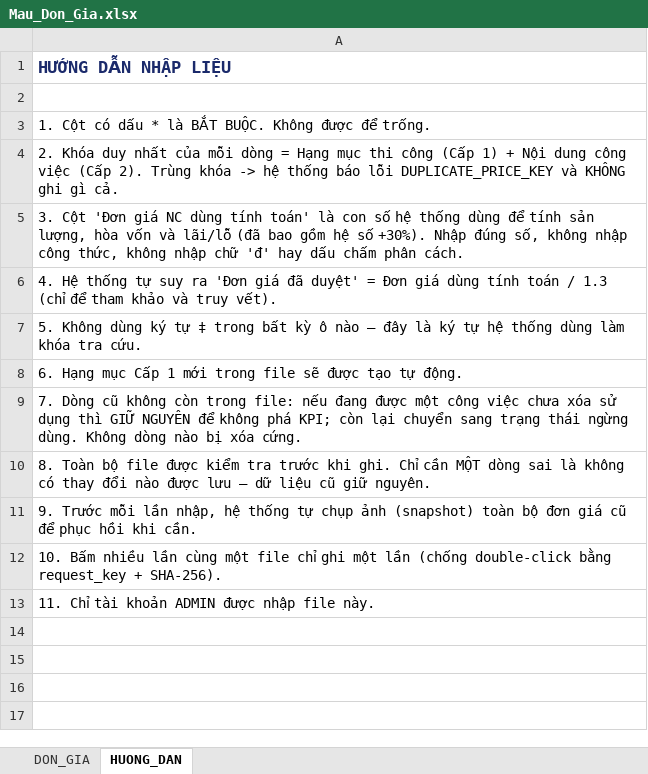
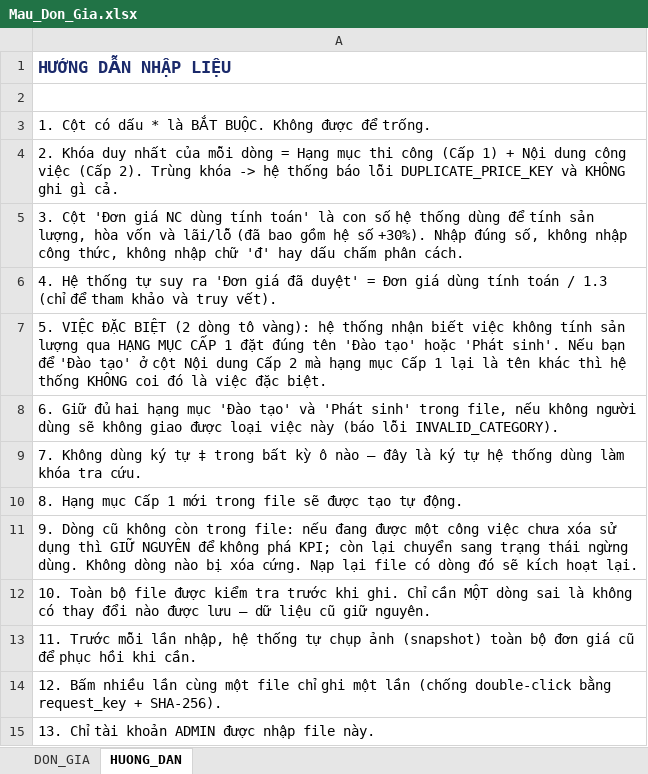
Before and after one commit to toanta7793-beep/KPI-Apps-Superbase_V1.0.1, an Excel workbook: templates/Mau_Don_Gia.xlsx, sheet HUONG_DAN, drawn as a sheet; values as stored, in another font and other column widths than the file's, no borders; the diff names each change by its address in the sheet, - before the commit and + after, or states it on an @@ line.

```diff
--- a/templates/Mau_Don_Gia.xlsx (sheet HUONG_DAN)
+++ b/templates/Mau_Don_Gia.xlsx (sheet HUONG_DAN)
-A7: 5. Không dùng ký tự ‡ trong bất kỳ ô nào — đây là ký tự hệ thống dùng làm khóa tra cứu.
+A7: 5. VIỆC ĐẶC BIỆT (2 dòng tô vàng): hệ thống nhận biết việc không tính sản lượng qua HẠNG MỤC CẤP 1 đặt đúng tên 'Đào tạo' hoặc 'Phát sinh'. Nếu bạn để 'Đào tạo' ở cột Nội dung Cấp 2 mà hạng mục Cấp 1 lại là tên khác thì hệ thống KHÔNG coi đó là việc đặc biệt.
-A8: 6. Hạng mục Cấp 1 mới trong file sẽ được tạo tự động.
+A8: 6. Giữ đủ hai hạng mục 'Đào tạo' và 'Phát sinh' trong file, nếu không người dùng sẽ không giao được loại việc này (báo lỗi INVALID_CATEGORY).
-A9: 7. Dòng cũ không còn trong file: nếu đang được một công việc chưa xóa sử dụng thì GIỮ NGUYÊN để không phá KPI; còn lại chuyển sang trạng thái ngừng dùng. Không dòng nào bị xóa cứng.
+A9: 7. Không dùng ký tự ‡ trong bất kỳ ô nào — đây là ký tự hệ thống dùng làm khóa tra cứu.
-A10: 8. Toàn bộ file được kiểm tra trước khi ghi. Chỉ cần MỘT dòng sai là không có thay đổi nào được lưu — dữ liệu cũ giữ nguyên.
+A10: 8. Hạng mục Cấp 1 mới trong file sẽ được tạo tự động.
-A11: 9. Trước mỗi lần nhập, hệ thống tự chụp ảnh (snapshot) toàn bộ đơn giá cũ để phục hồi khi cần.
+A11: 9. Dòng cũ không còn trong file: nếu đang được một công việc chưa xóa sử dụng thì GIỮ NGUYÊN để không phá KPI; còn lại chuyển sang trạng thái ngừng dùng. Không dòng nào bị xóa cứng. Nạp lại file có dòng đó sẽ kích hoạt lại.
-A12: 10. Bấm nhiều lần cùng một file chỉ ghi một lần (chống double-click bằng request_key + SHA-256).
+A12: 10. Toàn bộ file được kiểm tra trước khi ghi. Chỉ cần MỘT dòng sai là không có thay đổi nào được lưu — dữ liệu cũ giữ nguyên.
-A13: 11. Chỉ tài khoản ADMIN được nhập file này.
+A13: 11. Trước mỗi lần nhập, hệ thống tự chụp ảnh (snapshot) toàn bộ đơn giá cũ để phục hồi khi cần.
+row 14: 12. Bấm nhiều lần cùng một file chỉ ghi một lần (chống double-click bằng request_key + SHA-256).
+row 15: 13. Chỉ tài khoản ADMIN được nhập file này.
```
Also changed, not shown: sheet DON_GIA, web/public/Mau_Don_Gia.xlsx, 6 other files.
